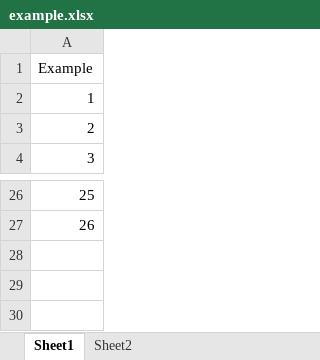
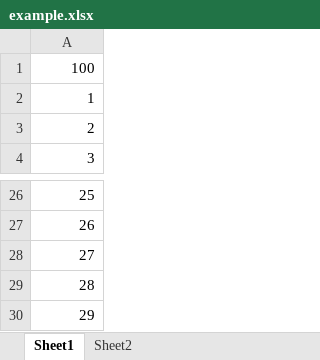
Before and after one commit to jmo2618/AirRace, an Excel workbook: example.xlsx, sheet Sheet1, drawn as a sheet; only a part is shown, gaps mark what is left out; values as stored, in another font and other column widths than the file's, no borders; the diff names each change by its address in the sheet, - before the commit and + after, or states it on an @@ line.

```diff
--- a/example.xlsx (sheet Sheet1)
+++ b/example.xlsx (sheet Sheet1)
-A1: Example
+A1: 100
+row 28: 27
+row 29: 28
+row 30: 29
```
Also changed, not shown: 1 other file.
